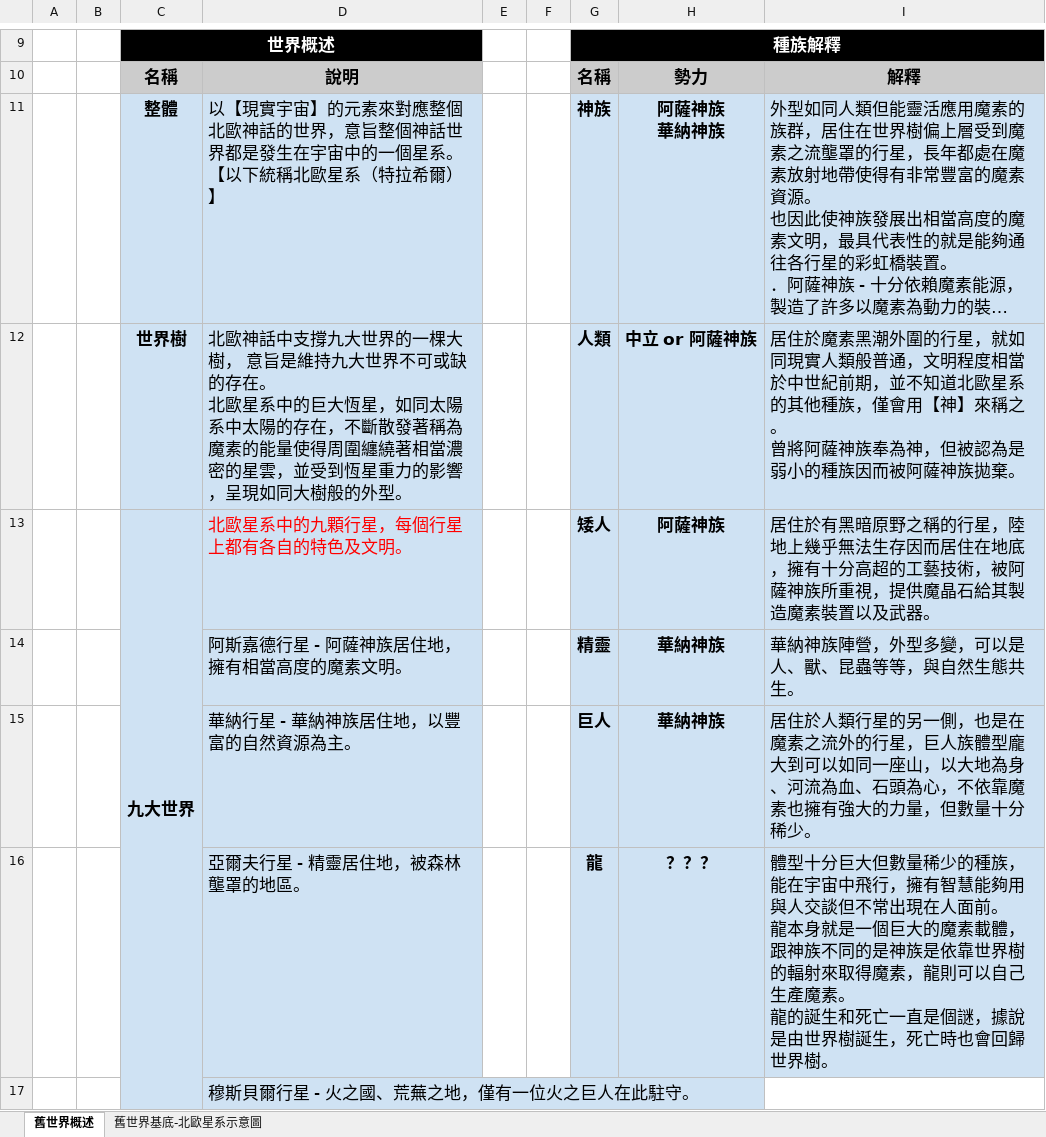
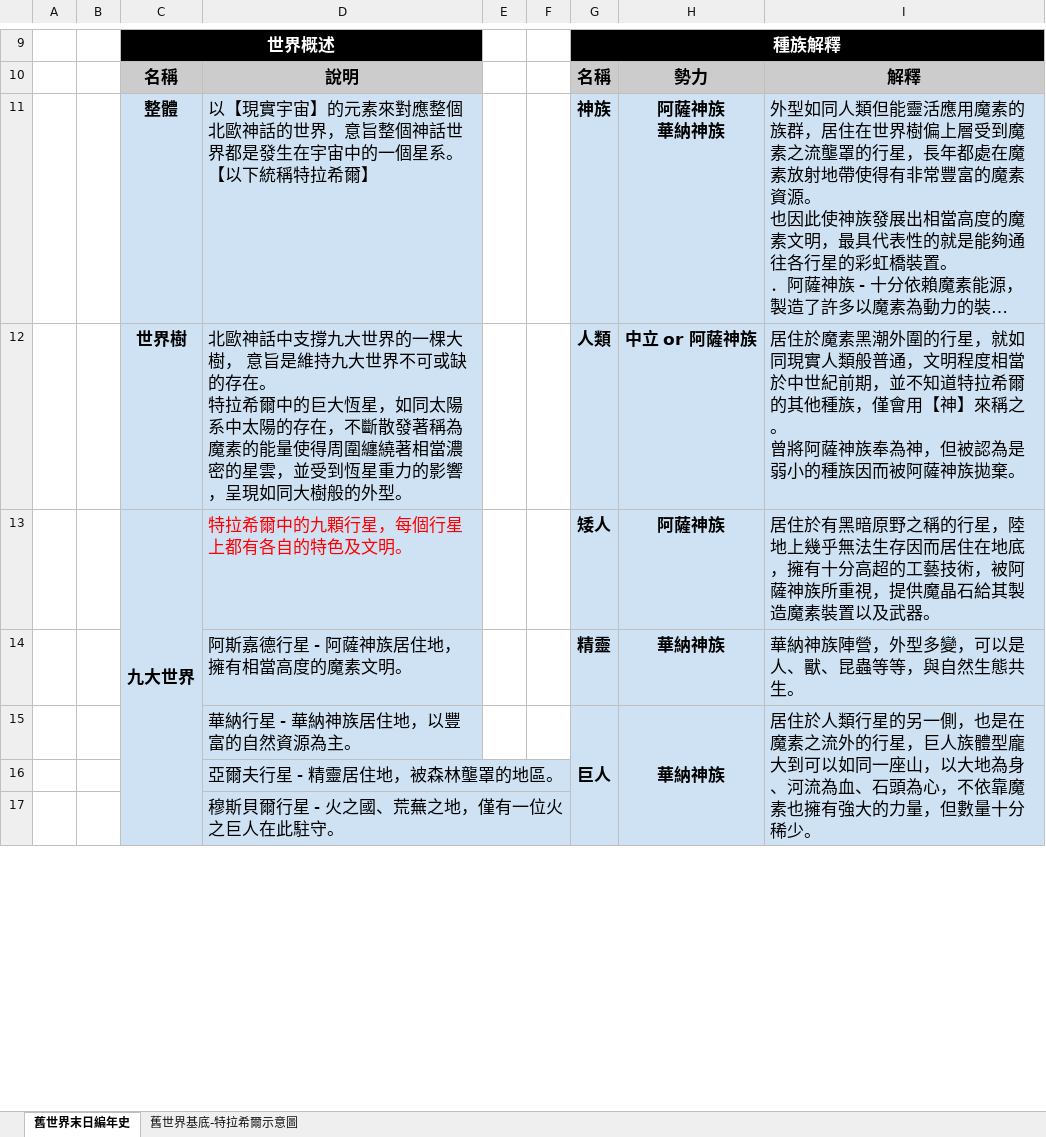
Before and after one commit to s11101133/Plague-Project-Document, an Excel workbook: 文案/瘟疫Project_WorldView.xlsx, sheet 舊世界末日編年史, drawn as a sheet; only a part is shown, gaps mark what is left out; long unchanged cells end in …; values as stored, in another font and other column widths than the file's, no borders; charts and pictures not drawn; removed rows and columns are numbered as before the commit, all else as after; ↵ is a line break in a cell; the diff covers the shown part only; the diff names each change by its address in the sheet, - before the commit and + after, or states it on an @@ line.

Commit message:
舊世界惡意補述

```diff
--- a/文案/瘟疫Project_WorldView.xlsx (sheet 舊世界末日編年史)
+++ b/文案/瘟疫Project_WorldView.xlsx (sheet 舊世界末日編年史)
-sheet tab: 舊世界概述
+sheet tab: 舊世界末日編年史
-sheet tab: 舊世界基底-北歐星系示意圖
+sheet tab: 舊世界基底-特拉希爾示意圖
-D11: …以下統稱北歐星系（特拉希爾）】
+D11: …以下統稱特拉希爾】
-D12: …存在。 ↵ 北歐星系中的巨大…
+D12: …存在。 ↵ 特拉希爾中的巨大…
-I12: …並不知道北歐星系的其他種…
+I12: …並不知道特拉希爾的其他種…
-D13: 北歐星系中的九顆行星，每個行星上都有各自的特色及文明。
+D13: 特拉希爾中的九顆行星，每個行星上都有各自的特色及文明。
+G15:G17 merged
+H15:H17 merged
+I15:I17 merged
-row 16:  |  |  | 亞爾夫行星 - 精靈居住地，被森林壟罩的地區。 |  |  | 龍 | ？？？ | 體型十分巨大但數量稀少的種族，能在宇宙中飛行，擁有智慧能夠用與人交談但不常出現在人面前。 ↵ 龍本身就是一個巨大的魔素載體，跟神族不同的是神族是依靠世界樹的輻射來取得魔素，龍則可以自己生產魔素。 ↵ 龍的誕生和死亡一直是個謎，據說是由世界樹誕生，死亡時也會回歸世界樹。
+row 16:  |  |  | 亞爾夫行星 - 精靈居住地，被森林壟罩的地區。
-G17:I17 fill: none
+G17:I17 fill: #CFE2F3
```
Also changed, not shown: 2 added rows, 2 removed rows, 2 edited cells and cell formats elsewhere in this sheet, charts or pictures.
